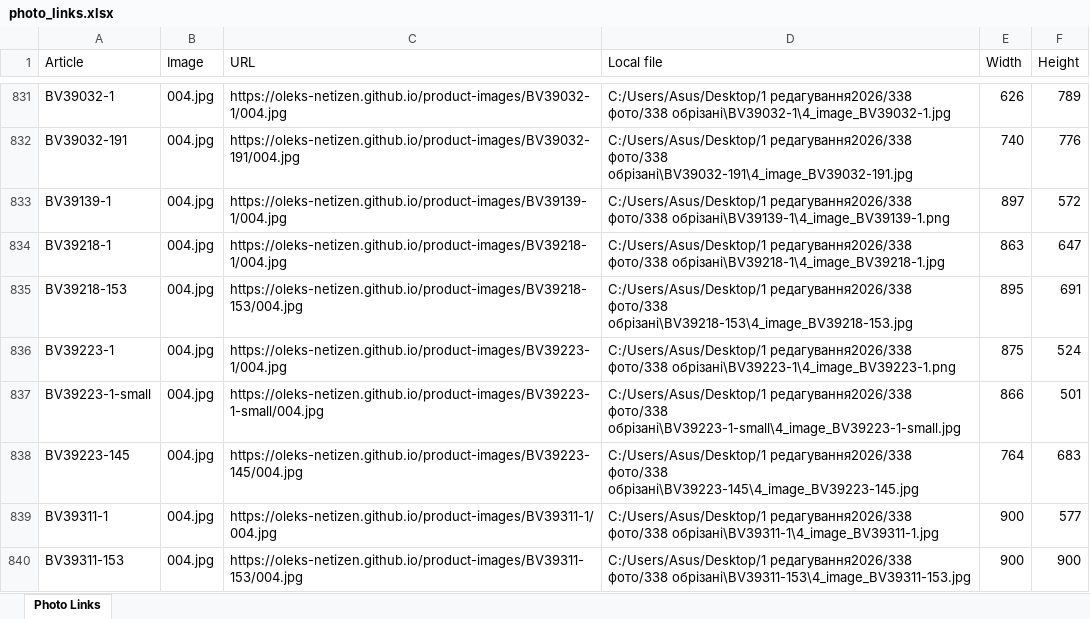
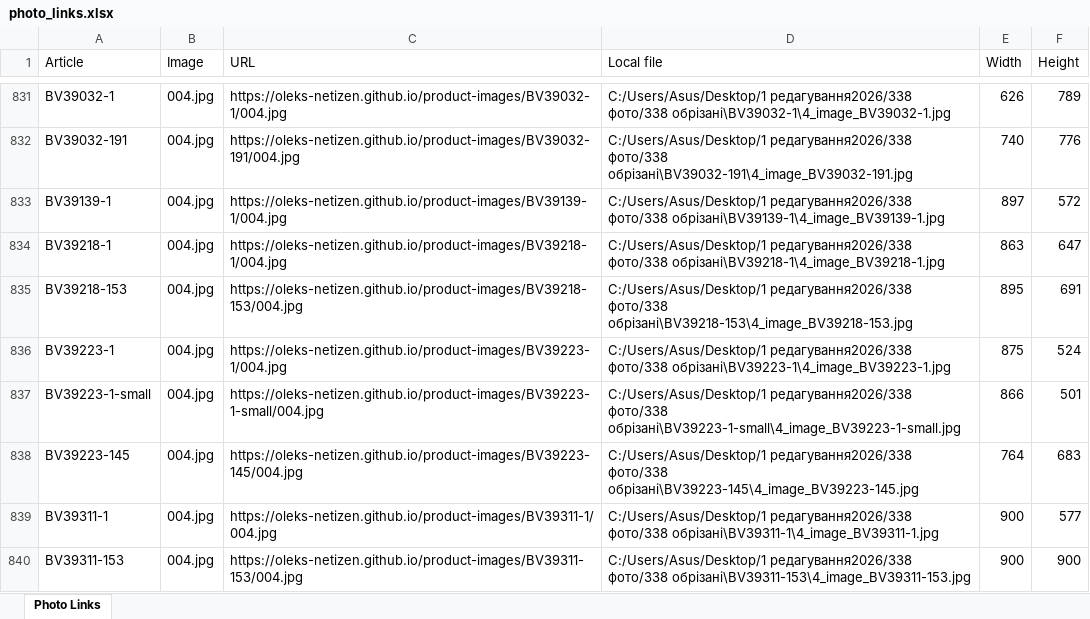
Before and after one commit to oleks-netizen/product-images, an Excel workbook: photo_links.xlsx, sheet Photo Links, drawn as a sheet; only a part is shown, gaps mark what is left out; values as stored, in another font and other column widths than the file's, no borders; the diff covers the shown part only; the diff names each change by its address in the sheet, - before the commit and + after, or states it on an @@ line.

```diff
--- a/photo_links.xlsx (sheet Photo Links)
+++ b/photo_links.xlsx (sheet Photo Links)
-D833 (Local file): …редагування2026/338 фото/338 обрізані\BV39139-1\4_image_BV39139-1.png
+D833 (Local file): …редагування2026/338 фото/338 обрізані\BV39139-1\4_image_BV39139-1.jpg
-D836 (Local file): …редагування2026/338 фото/338 обрізані\BV39223-1\4_image_BV39223-1.png
+D836 (Local file): …редагування2026/338 фото/338 обрізані\BV39223-1\4_image_BV39223-1.jpg
```
Also changed, not shown: 95 edited cells elsewhere in this sheet, articles_summary.xlsx, bad_quality_photos.xlsx, 2 other files.
